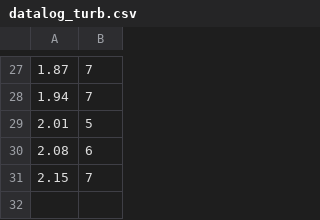
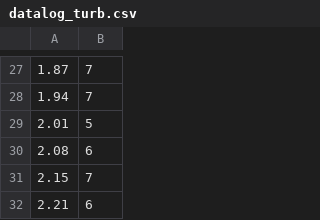
Before and after one commit to lemonadetechnolab/lemonadetechnolab.github.io, a CSV file: datalog_turb.csv, drawn as a sheet; only a part is shown, gaps mark what is left out.

Commit message:
Wed Nov 18 15:48:46 2020

```diff
--- a/datalog_turb.csv
+++ b/datalog_turb.csv
@@ -31 +31,2 @@
 2.15,7
+2.21,6
```
